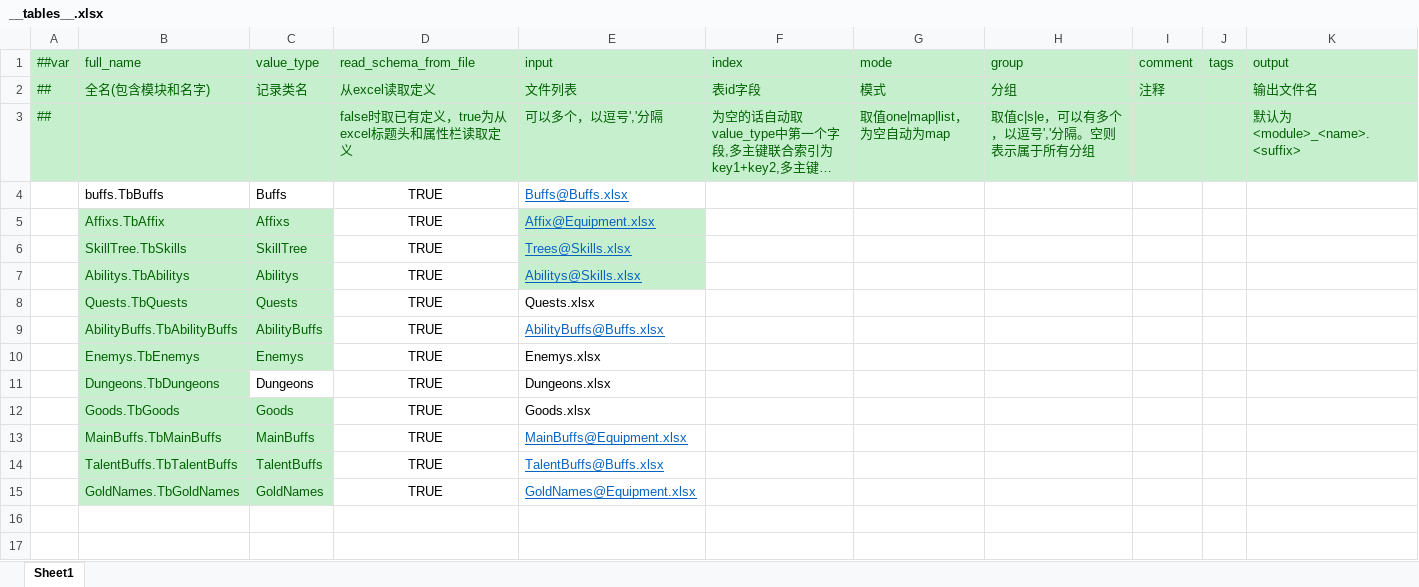
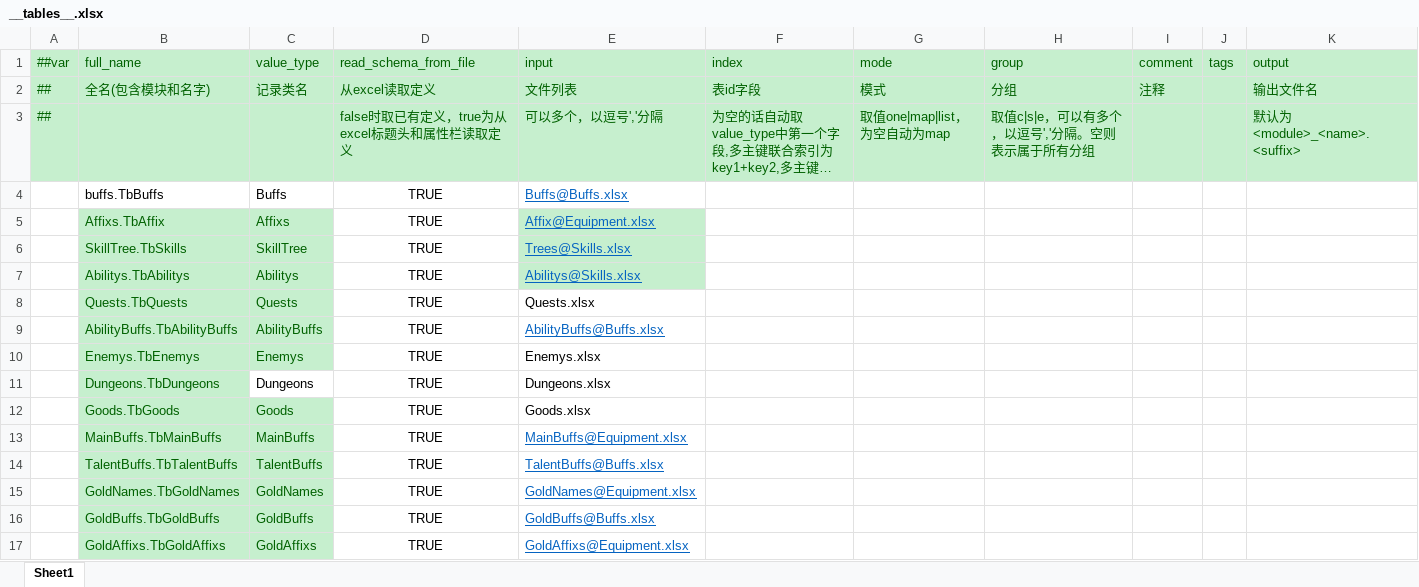
Before and after one commit to Abab-bk/AwesomeRPG, an Excel workbook: DataBase/Datas/__tables__.xlsx, sheet Sheet1, drawn as a sheet; long unchanged cells end in …; values as stored, in another font and other column widths than the file's, no borders; the diff names each change by its address in the sheet, - before the commit and + after, or states it on an @@ line.

```diff
--- a/DataBase/Datas/__tables__.xlsx (sheet Sheet1)
+++ b/DataBase/Datas/__tables__.xlsx (sheet Sheet1)
+row 16:  | GoldBuffs.TbGoldBuffs | GoldBuffs | TRUE | GoldBuffs@Buffs.xlsx
+row 17:  | GoldAffixs.TbGoldAffixs | GoldAffixs | TRUE | GoldAffixs@Equipment.xlsx
```
Also changed, not shown: DataBase/Datas/Buffs.xlsx, DataBase/Datas/Equipment.xlsx, 7 other files.
